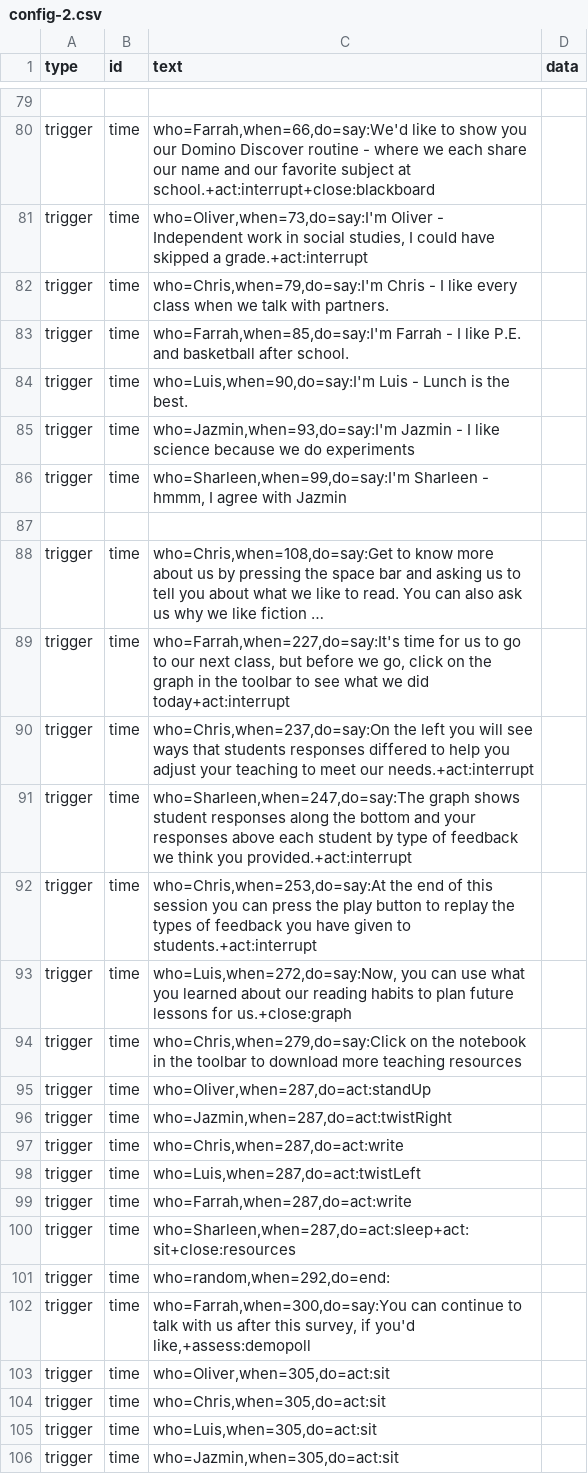
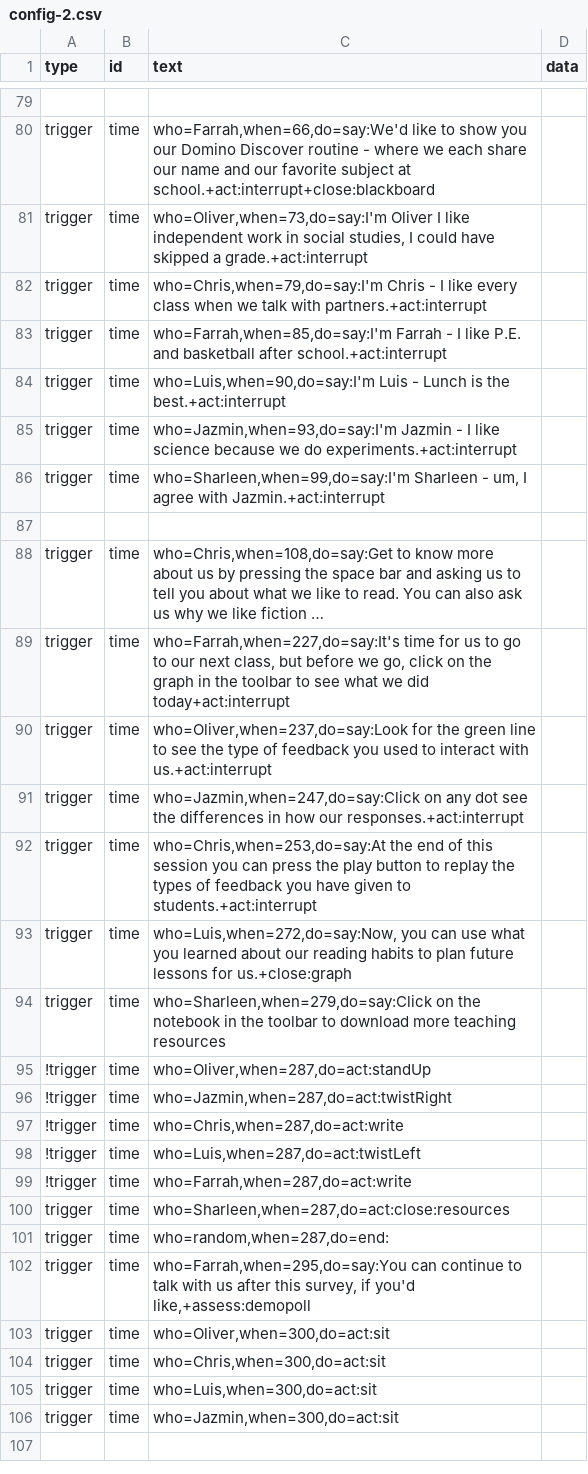
Before and after one commit to bferster/liza, a CSV file: data/config-2.csv, drawn as a sheet; only a part is shown, gaps mark what is left out; long unchanged cells end in …; the diff covers the shown part only; the diff names each change by its address in the sheet, - before the commit and + after, or states it on an @@ line.

```diff
--- a/data/config-2.csv
+++ b/data/config-2.csv
-C81 (text): who=Oliver,when=73,do=say:I'm Oliver - Independent work in…
+C81 (text): who=Oliver,when=73,do=say:I'm Oliver I like independent work in…
-C82 (text): …talk with partners.
+C82 (text): …talk with partners.+act:interrupt
-C83 (text): …basketball after school.
+C83 (text): …basketball after school.+act:interrupt
-C84 (text): …is the best.
+C84 (text): …is the best.+act:interrupt
-C85 (text): …we do experiments
+C85 (text): …we do experiments.+act:interrupt
-C86 (text): …Sharleen - hmmm, I agree with Jazmin
+C86 (text): …Sharleen - um, I agree with Jazmin.+act:interrupt
-C90 (text): who=Chris,when=237,do=say:On the left you will see ways that students responses differed to help you adjust your teaching to meet our needs.+act:interrupt
+C90 (text): who=Oliver,when=237,do=say:Look for the green line to see the type of feedback you used to interact with us.+act:interrupt
-C91 (text): who=Sharleen,when=247,do=say:The graph shows student responses along the bottom and your responses above each student by type of feedback we think you provided.+act:interrupt
+C91 (text): who=Jazmin,when=247,do=say:Click on any dot see the differences in how our responses.+act:interrupt
-C94 (text): who=Chris,when=279,do=say:Click on the…
+C94 (text): who=Sharleen,when=279,do=say:Click on the…
-A95:A99 (type): trigger
+A95:A99 (type): !trigger
-C100 (text): who=Sharleen,when=287,do=act:sleep+act:sit+close:resources
+C100 (text): who=Sharleen,when=287,do=act:close:resources
-C101 (text): who=random,when=292,do=end:
+C101 (text): who=random,when=287,do=end:
-C102 (text): who=Farrah,when=300,do=say:You can continue…
+C102 (text): who=Farrah,when=295,do=say:You can continue…
-C103 (text): who=Oliver,when=305,do=act:sit
+C103 (text): who=Oliver,when=300,do=act:sit
-C104 (text): who=Chris,when=305,do=act:sit
+C104 (text): who=Chris,when=300,do=act:sit
-C105 (text): who=Luis,when=305,do=act:sit
+C105 (text): who=Luis,when=300,do=act:sit
-C106 (text): who=Jazmin,when=305,do=act:sit
+C106 (text): who=Jazmin,when=300,do=act:sit
```
Also changed, not shown: 4 edited cells elsewhere in this file, 1 other file.
